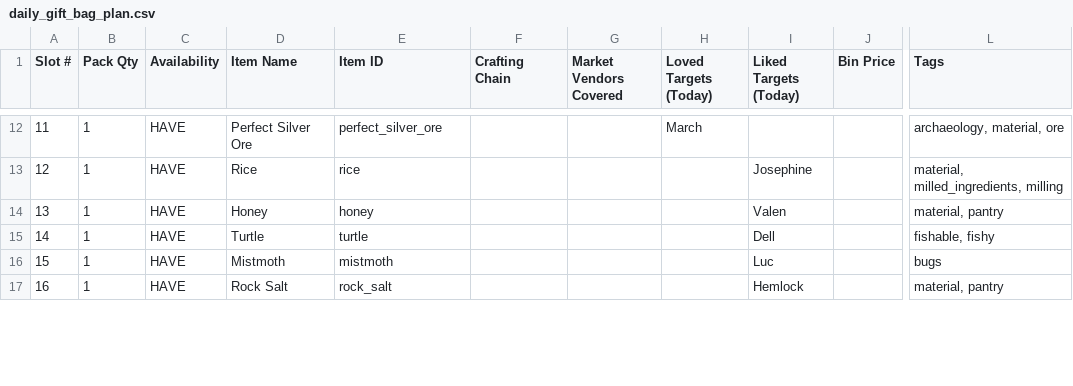
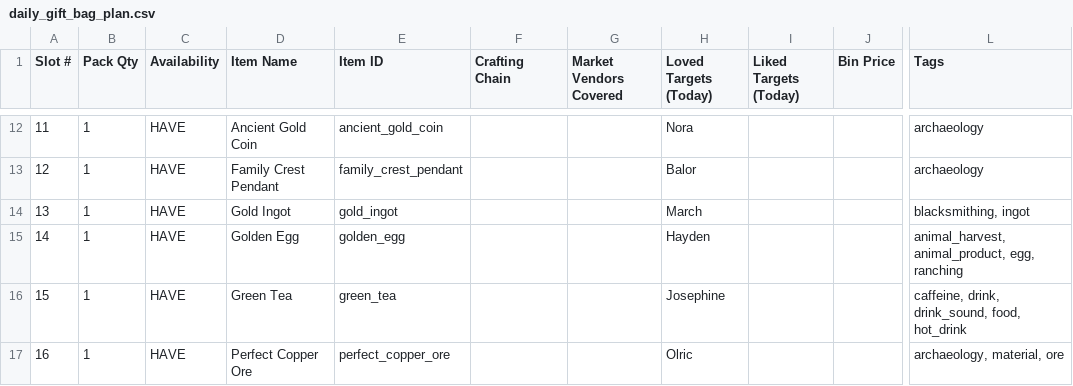
Before and after one commit to chupachupbum/fom-gift-planner, a CSV file: exports/daily_gift_bag_plan.csv, drawn as a sheet; only a part is shown, gaps mark what is left out; the diff covers the shown part only; the diff names each change by its address in the sheet, - before the commit and + after, or states it on an @@ line.

Commit message:
feat: add max-relationship strategy and cooking perk infusion support
- Implement --strategy max-relationship with 5-tier priority hierarchy and MRV constrained allocation
- Detect cooking perk infused items (lovable/likable) across player bag and storage chests
- Automatically exclude NPCs with maxed relationship (>= 1,755 heart points) unless overridden
- Add CLI options --max-relationship-points and --no-exclude-max-relationship
- Update terminal, CSV, and Excel exporters with preference badges and relationship impact summaries
- Consolidate test suites into test_cli.py, test_exporters.py, test_infused_items.py, and test_max_relationship.py
- Update README.md documentation with new features, options, and 327 automated tests

```diff
--- a/exports/daily_gift_bag_plan.csv
+++ b/exports/daily_gift_bag_plan.csv
-D12 (Item Name): Perfect Silver Ore
+D12 (Item Name): Ancient Gold Coin
-E12 (Item ID): perfect_silver_ore
+E12 (Item ID): ancient_gold_coin
-H12 (Loved Targets (Today)): March
+H12 (Loved Targets (Today)): Nora
-L12 (Tags): archaeology, material, ore
+L12 (Tags): archaeology
-D13 (Item Name): Rice
+D13 (Item Name): Family Crest Pendant
-E13 (Item ID): rice
+E13 (Item ID): family_crest_pendant
-H13 (Loved Targets (Today)): (empty)
+H13 (Loved Targets (Today)): Balor
-I13 (Liked Targets (Today)): Josephine
+I13 (Liked Targets (Today)): (empty)
-L13 (Tags): material, milled_ingredients, milling
+L13 (Tags): archaeology
-D14 (Item Name): Honey
+D14 (Item Name): Gold Ingot
-E14 (Item ID): honey
+E14 (Item ID): gold_ingot
-H14 (Loved Targets (Today)): (empty)
+H14 (Loved Targets (Today)): March
-I14 (Liked Targets (Today)): Valen
+I14 (Liked Targets (Today)): (empty)
-L14 (Tags): material, pantry
+L14 (Tags): blacksmithing, ingot
-D15 (Item Name): Turtle
+D15 (Item Name): Golden Egg
-E15 (Item ID): turtle
+E15 (Item ID): golden_egg
-H15 (Loved Targets (Today)): (empty)
+H15 (Loved Targets (Today)): Hayden
-I15 (Liked Targets (Today)): Dell
+I15 (Liked Targets (Today)): (empty)
-L15 (Tags): fishable, fishy
+L15 (Tags): animal_harvest, animal_product, egg, ranching
-D16 (Item Name): Mistmoth
+D16 (Item Name): Green Tea
-E16 (Item ID): mistmoth
+E16 (Item ID): green_tea
-H16 (Loved Targets (Today)): (empty)
+H16 (Loved Targets (Today)): Josephine
-I16 (Liked Targets (Today)): Luc
+I16 (Liked Targets (Today)): (empty)
-L16 (Tags): bugs
+L16 (Tags): caffeine, drink, drink_sound, food, hot_drink
-D17 (Item Name): Rock Salt
+D17 (Item Name): Perfect Copper Ore
-E17 (Item ID): rock_salt
+E17 (Item ID): perfect_copper_ore
-H17 (Loved Targets (Today)): (empty)
+H17 (Loved Targets (Today)): Olric
-I17 (Liked Targets (Today)): Hemlock
+I17 (Liked Targets (Today)): (empty)
-L17 (Tags): material, pantry
+L17 (Tags): archaeology, material, ore
```
Also changed, not shown: 97 edited cells elsewhere in this file, 16 other files.
